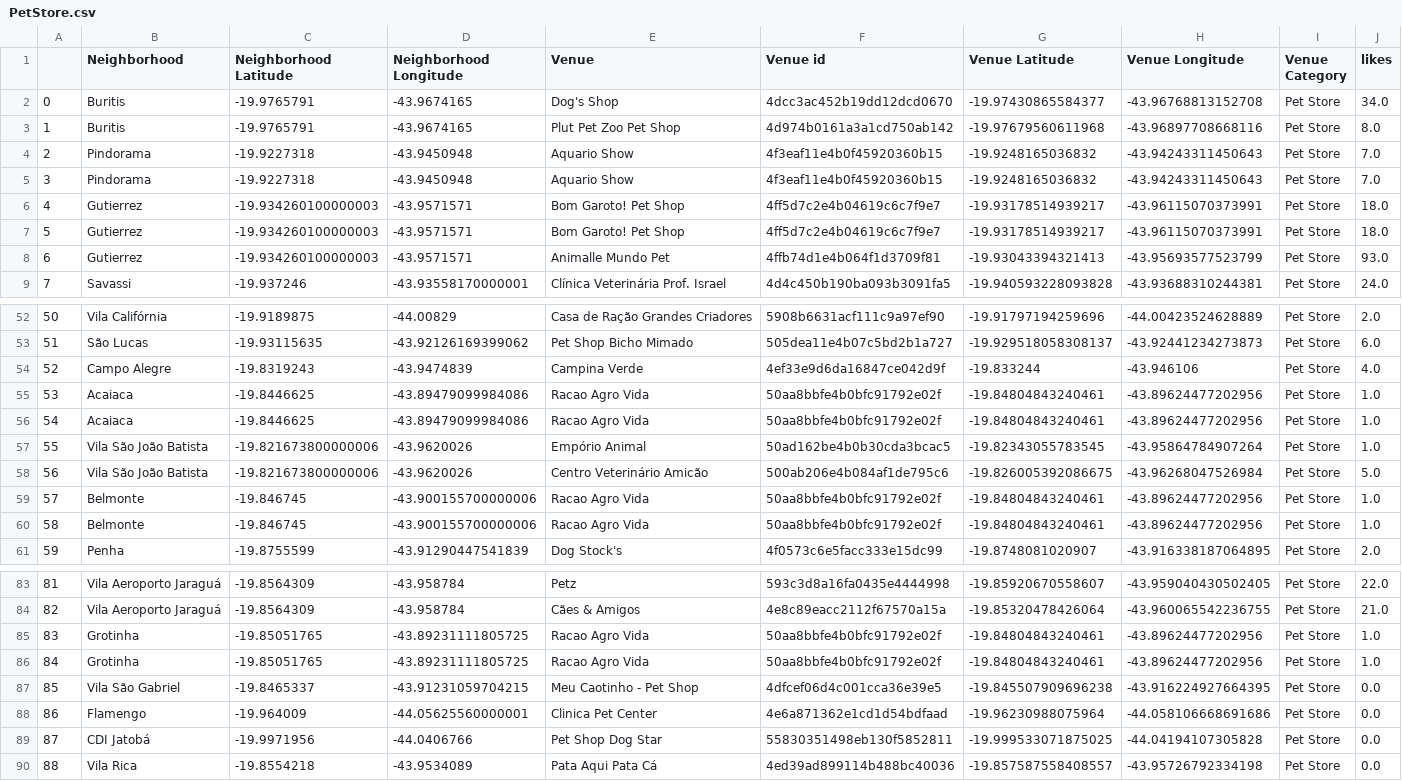
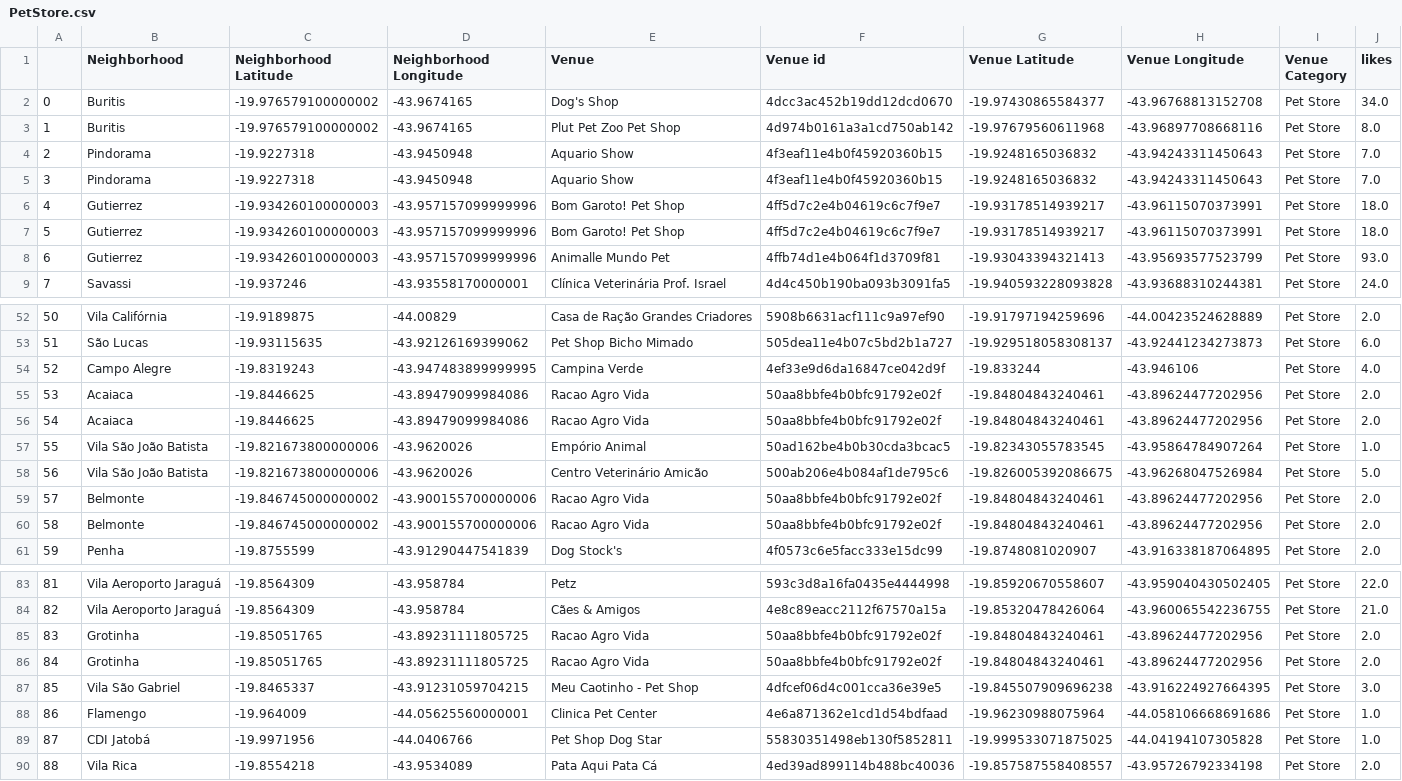
Before and after one commit to LucasTemponi/Coursera_Capstone, a CSV file: PetStore.csv, drawn as a sheet; only a part is shown, gaps mark what is left out; the diff covers the shown part only.

```diff
--- a/PetStore.csv
+++ b/PetStore.csv
@@ -1,9 +1,9 @@
 ,Neighborhood,Neighborhood Latitude,Neighborhood Longitude,Venue,Venue id,Venue Latitude,Venue Longitude,Venue Category,likes
-0,Buritis,-19.9765791,-43.9674165,Dog's Shop,4dcc3ac452b19dd12dcd0670,-19.97430865584377,-43.96768813152708,Pet Store,34.0
-1,Buritis,-19.9765791,-43.9674165,Plut Pet Zoo Pet Shop,4d974b0161a3a1cd750ab142,-19.97679560611968,-43.96897708668116,Pet Store,8.0
+0,Buritis,-19.976579100000002,-43.9674165,Dog's Shop,4dcc3ac452b19dd12dcd0670,-19.97430865584377,-43.96768813152708,Pet Store,34.0
+1,Buritis,-19.976579100000002,-43.9674165,Plut Pet Zoo Pet Shop,4d974b0161a3a1cd750ab142,-19.97679560611968,-43.96897708668116,Pet Store,8.0
 2,Pindorama,-19.9227318,-43.9450948,Aquario Show,4f3eaf11e4b0f45920360b15,-19.9248165036832,-43.94243311450643,Pet Store,7.0
 3,Pindorama,-19.9227318,-43.9450948,Aquario Show,4f3eaf11e4b0f45920360b15,-19.9248165036832,-43.94243311450643,Pet Store,7.0
-4,Gutierrez,-19.934260100000003,-43.9571571,Bom Garoto! Pet Shop,4ff5d7c2e4b04619c6c7f9e7,-19.93178514939217,-43.96115070373991,Pet Store,18.0
-5,Gutierrez,-19.934260100000003,-43.9571571,Bom Garoto! Pet Shop,4ff5d7c2e4b04619c6c7f9e7,-19.93178514939217,-43.96115070373991,Pet Store,18.0
-6,Gutierrez,-19.934260100000003,-43.9571571,Animalle Mundo Pet,4ffb74d1e4b064f1d3709f81,-19.93043394321413,-43.95693577523799,Pet Store,93.0
+4,Gutierrez,-19.934260100000003,-43.957157099999996,Bom Garoto! Pet Shop,4ff5d7c2e4b04619c6c7f9e7,-19.93178514939217,-43.96115070373991,Pet Store,18.0
+5,Gutierrez,-19.934260100000003,-43.957157099999996,Bom Garoto! Pet Shop,4ff5d7c2e4b04619c6c7f9e7,-19.93178514939217,-43.96115070373991,Pet Store,18.0
+6,Gutierrez,-19.934260100000003,-43.957157099999996,Animalle Mundo Pet,4ffb74d1e4b064f1d3709f81,-19.93043394321413,-43.95693577523799,Pet Store,93.0
 7,Savassi,-19.937246,-43.93558170000001,Clínica Veterinária Prof. Israel,4d4c450b190ba093b3091fa5,-19.940593228093828,-43.93688310244381,Pet Store,24.0
@@ -53,9 +53,9 @@
 51,São Lucas,-19.93115635,-43.92126169399062,Pet Shop Bicho Mimado,505dea11e4b07c5bd2b1a727,-19.929518058308137,-43.92441234273873,Pet Store,6.0
-52,Campo Alegre,-19.8319243,-43.9474839,Campina Verde,4ef33e9d6da16847ce042d9f,-19.833244,-43.946106,Pet Store,4.0
-53,Acaiaca,-19.8446625,-43.89479099984086,Racao Agro Vida,50aa8bbfe4b0bfc91792e02f,-19.84804843240461,-43.89624477202956,Pet Store,1.0
-54,Acaiaca,-19.8446625,-43.89479099984086,Racao Agro Vida,50aa8bbfe4b0bfc91792e02f,-19.84804843240461,-43.89624477202956,Pet Store,1.0
+52,Campo Alegre,-19.8319243,-43.947483899999995,Campina Verde,4ef33e9d6da16847ce042d9f,-19.833244,-43.946106,Pet Store,4.0
+53,Acaiaca,-19.8446625,-43.89479099984086,Racao Agro Vida,50aa8bbfe4b0bfc91792e02f,-19.84804843240461,-43.89624477202956,Pet Store,2.0
+54,Acaiaca,-19.8446625,-43.89479099984086,Racao Agro Vida,50aa8bbfe4b0bfc91792e02f,-19.84804843240461,-43.89624477202956,Pet Store,2.0
 55,Vila São João Batista,-19.821673800000006,-43.9620026,Empório Animal,50ad162be4b0b30cda3bcac5,-19.82343055783545,-43.95864784907264,Pet Store,1.0
 56,Vila São João Batista,-19.821673800000006,-43.9620026,Centro Veterinário Amicão,500ab206e4b084af1de795c6,-19.826005392086675,-43.96268047526984,Pet Store,5.0
-57,Belmonte,-19.846745,-43.900155700000006,Racao Agro Vida,50aa8bbfe4b0bfc91792e02f,-19.84804843240461,-43.89624477202956,Pet Store,1.0
-58,Belmonte,-19.846745,-43.900155700000006,Racao Agro Vida,50aa8bbfe4b0bfc91792e02f,-19.84804843240461,-43.89624477202956,Pet Store,1.0
+57,Belmonte,-19.846745000000002,-43.900155700000006,Racao Agro Vida,50aa8bbfe4b0bfc91792e02f,-19.84804843240461,-43.89624477202956,Pet Store,2.0
+58,Belmonte,-19.846745000000002,-43.900155700000006,Racao Agro Vida,50aa8bbfe4b0bfc91792e02f,-19.84804843240461,-43.89624477202956,Pet Store,2.0
 59,Penha,-19.8755599,-43.91290447541839,Dog Stock's,4f0573c6e5facc333e15dc99,-19.8748081020907,-43.916338187064895,Pet Store,2.0
@@ -84,7 +84,7 @@
 82,Vila Aeroporto Jaraguá,-19.8564309,-43.958784,Cães & Amigos,4e8c89eacc2112f67570a15a,-19.85320478426064,-43.960065542236755,Pet Store,21.0
-83,Grotinha,-19.85051765,-43.89231111805725,Racao Agro Vida,50aa8bbfe4b0bfc91792e02f,-19.84804843240461,-43.89624477202956,Pet Store,1.0
-84,Grotinha,-19.85051765,-43.89231111805725,Racao Agro Vida,50aa8bbfe4b0bfc91792e02f,-19.84804843240461,-43.89624477202956,Pet Store,1.0
-85,Vila São Gabriel,-19.8465337,-43.91231059704215,Meu Caotinho  - Pet Shop,4dfcef06d4c001cca36e39e5,-19.845507909696238,-43.916224927664395,Pet Store,0.0
-86,Flamengo,-19.964009,-44.05625560000001,Clinica Pet Center,4e6a871362e1cd1d54bdfaad,-19.96230988075964,-44.058106668691686,Pet Store,0.0
-87,CDI Jatobá,-19.9971956,-44.0406766,Pet Shop Dog Star,55830351498eb130f5852811,-19.999533071875025,-44.04194107305828,Pet Store,0.0
-88,Vila Rica,-19.8554218,-43.9534089,Pata Aqui Pata Cá,4ed39ad899114b488bc40036,-19.857587558408557,-43.95726792334198,Pet Store,0.0
+83,Grotinha,-19.85051765,-43.89231111805725,Racao Agro Vida,50aa8bbfe4b0bfc91792e02f,-19.84804843240461,-43.89624477202956,Pet Store,2.0
+84,Grotinha,-19.85051765,-43.89231111805725,Racao Agro Vida,50aa8bbfe4b0bfc91792e02f,-19.84804843240461,-43.89624477202956,Pet Store,2.0
+85,Vila São Gabriel,-19.8465337,-43.91231059704215,Meu Caotinho  - Pet Shop,4dfcef06d4c001cca36e39e5,-19.845507909696238,-43.916224927664395,Pet Store,3.0
+86,Flamengo,-19.964009,-44.05625560000001,Clinica Pet Center,4e6a871362e1cd1d54bdfaad,-19.96230988075964,-44.058106668691686,Pet Store,1.0
+87,CDI Jatobá,-19.9971956,-44.0406766,Pet Shop Dog Star,55830351498eb130f5852811,-19.999533071875025,-44.04194107305828,Pet Store,1.0
+88,Vila Rica,-19.8554218,-43.9534089,Pata Aqui Pata Cá,4ed39ad899114b488bc40036,-19.857587558408557,-43.95726792334198,Pet Store,2.0
```
Also changed, not shown: 8 edited cells elsewhere in this file, 2 other files.
